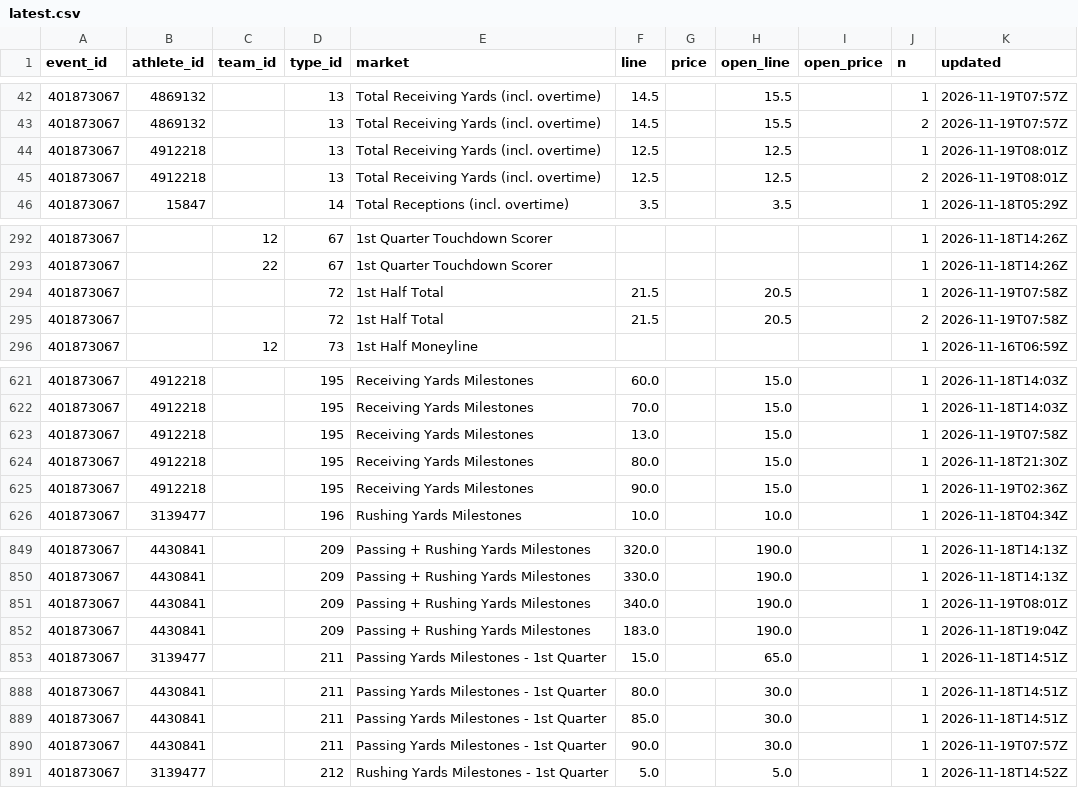
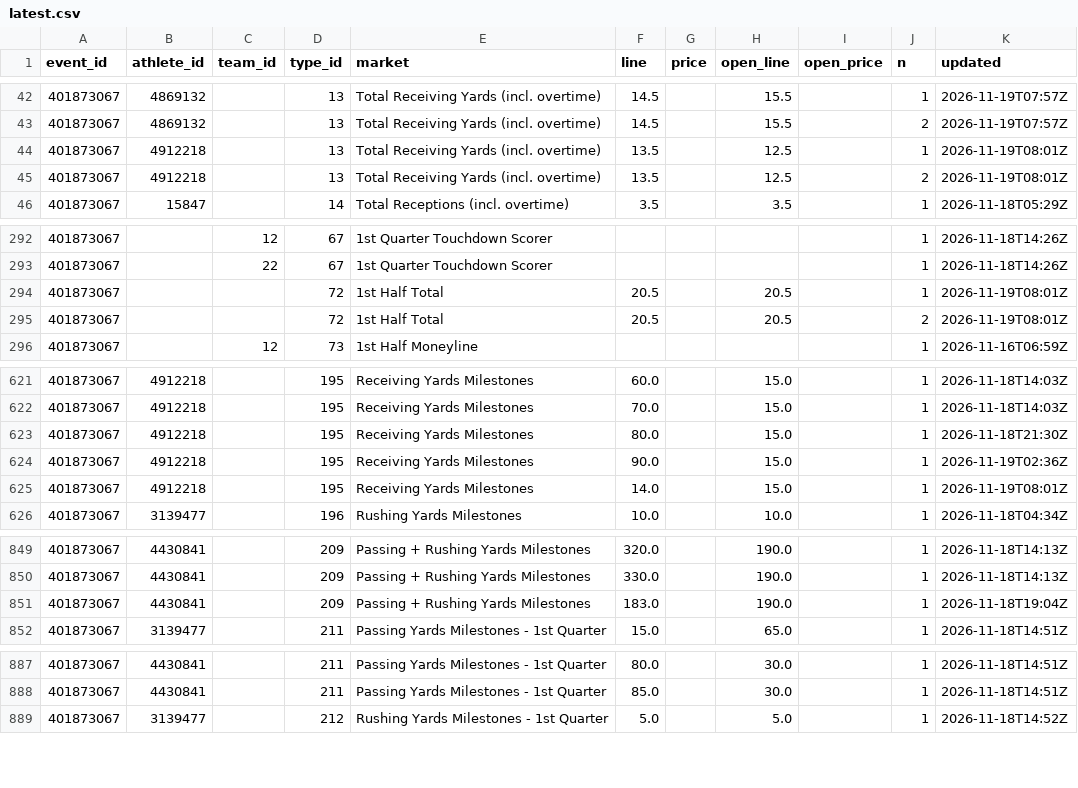
Before and after one commit to Seed808/theesness-data, a CSV file: data/espn/nfl/props/401873067/latest.csv, drawn as a sheet; only a part is shown, gaps mark what is left out.

Commit message:
data: 2026-11-19T05:45Z

```diff
--- a/data/espn/nfl/props/401873067/latest.csv
+++ b/data/espn/nfl/props/401873067/latest.csv
@@ -43,4 +43,4 @@ event_id,athlete_id,team_id,type_id,market,line,price,open_line,open_price,n,upd
 401873067,4869132,,13,Total Receiving Yards (incl. overtime),14.5,,15.5,,2,2026-11-19T07:57Z
-401873067,4912218,,13,Total Receiving Yards (incl. overtime),12.5,,12.5,,1,2026-11-19T08:01Z
-401873067,4912218,,13,Total Receiving Yards (incl. overtime),12.5,,12.5,,2,2026-11-19T08:01Z
+401873067,4912218,,13,Total Receiving Yards (incl. overtime),13.5,,12.5,,1,2026-11-19T08:01Z
+401873067,4912218,,13,Total Receiving Yards (incl. overtime),13.5,,12.5,,2,2026-11-19T08:01Z
 401873067,15847,,14,Total Receptions (incl. overtime),3.5,,3.5,,1,2026-11-18T05:29Z
@@ -293,4 +293,4 @@ event_id,athlete_id,team_id,type_id,market,line,price,open_line,open_price,n,upd
 401873067,,22,67,1st Quarter Touchdown Scorer,,,,,1,2026-11-18T14:26Z
-401873067,,,72,1st Half Total,21.5,,20.5,,1,2026-11-19T07:58Z
-401873067,,,72,1st Half Total,21.5,,20.5,,2,2026-11-19T07:58Z
+401873067,,,72,1st Half Total,20.5,,20.5,,1,2026-11-19T08:01Z
+401873067,,,72,1st Half Total,20.5,,20.5,,2,2026-11-19T08:01Z
 401873067,,12,73,1st Half Moneyline,,,,,1,2026-11-16T06:59Z
@@ -622,5 +622,5 @@ event_id,athlete_id,team_id,type_id,market,line,price,open_line,open_price,n,upd
 401873067,4912218,,195,Receiving Yards Milestones,70.0,,15.0,,1,2026-11-18T14:03Z
-401873067,4912218,,195,Receiving Yards Milestones,13.0,,15.0,,1,2026-11-19T07:58Z
 401873067,4912218,,195,Receiving Yards Milestones,80.0,,15.0,,1,2026-11-18T21:30Z
 401873067,4912218,,195,Receiving Yards Milestones,90.0,,15.0,,1,2026-11-19T02:36Z
+401873067,4912218,,195,Receiving Yards Milestones,14.0,,15.0,,1,2026-11-19T08:01Z
 401873067,3139477,,196,Rushing Yards Milestones,10.0,,10.0,,1,2026-11-18T04:34Z
@@ -850,3 +850,2 @@ event_id,athlete_id,team_id,type_id,market,line,price,open_line,open_price,n,upd
 401873067,4430841,,209,Passing + Rushing Yards Milestones,330.0,,190.0,,1,2026-11-18T14:13Z
-401873067,4430841,,209,Passing + Rushing Yards Milestones,340.0,,190.0,,1,2026-11-19T08:01Z
 401873067,4430841,,209,Passing + Rushing Yards Milestones,183.0,,190.0,,1,2026-11-18T19:04Z
@@ -889,3 +888,2 @@ event_id,athlete_id,team_id,type_id,market,line,price,open_line,open_price,n,upd
 401873067,4430841,,211,Passing Yards Milestones - 1st Quarter,85.0,,30.0,,1,2026-11-18T14:51Z
-401873067,4430841,,211,Passing Yards Milestones - 1st Quarter,90.0,,30.0,,1,2026-11-19T07:57Z
 401873067,3139477,,212,Rushing Yards Milestones - 1st Quarter,5.0,,5.0,,1,2026-11-18T14:52Z
```
Also changed, not shown: data/espn/nfl/props/401873068/latest.csv, data/espn/nfl/props/401873071/latest.csv, 37 other files.
